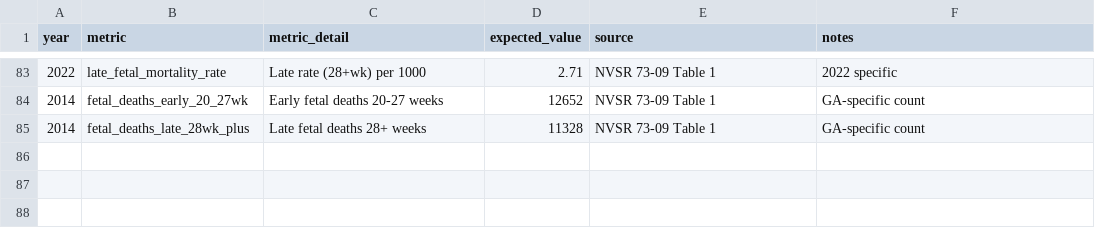
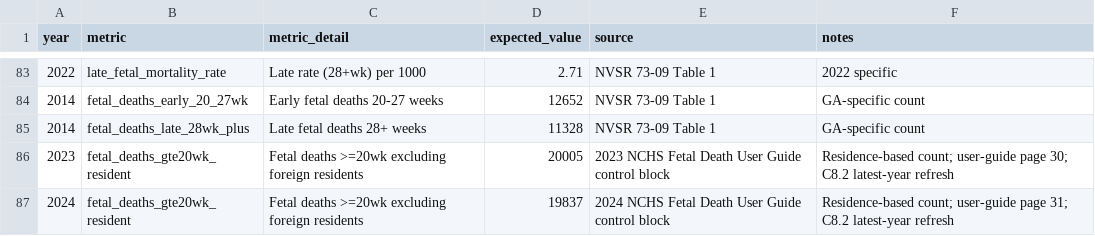
Before and after one commit to yoelplutchok/vital-statistics-harmonization, a CSV file: fetal_death/external_validation_targets.csv, drawn as a sheet; only a part is shown, gaps mark what is left out; the diff names each change by its address in the sheet, - before the commit and + after, or states it on an @@ line.

```diff
--- a/fetal_death/external_validation_targets.csv
+++ b/fetal_death/external_validation_targets.csv
+row 86: 2023 | fetal_deaths_gte20wk_resident | Fetal deaths >=20wk excluding foreign residents | 20005 | 2023 NCHS Fetal Death User Guide control block | Residence-based count; user-guide page 30; C8.2 latest-year refresh
+row 87: 2024 | fetal_deaths_gte20wk_resident | Fetal deaths >=20wk excluding foreign residents | 19837 | 2024 NCHS Fetal Death User Guide control block | Residence-based count; user-guide page 31; C8.2 latest-year refresh
```
Also changed, not shown: fetal_death/file_inventory.csv, fetal_death/harmonized_schema.csv, 9 other files.
